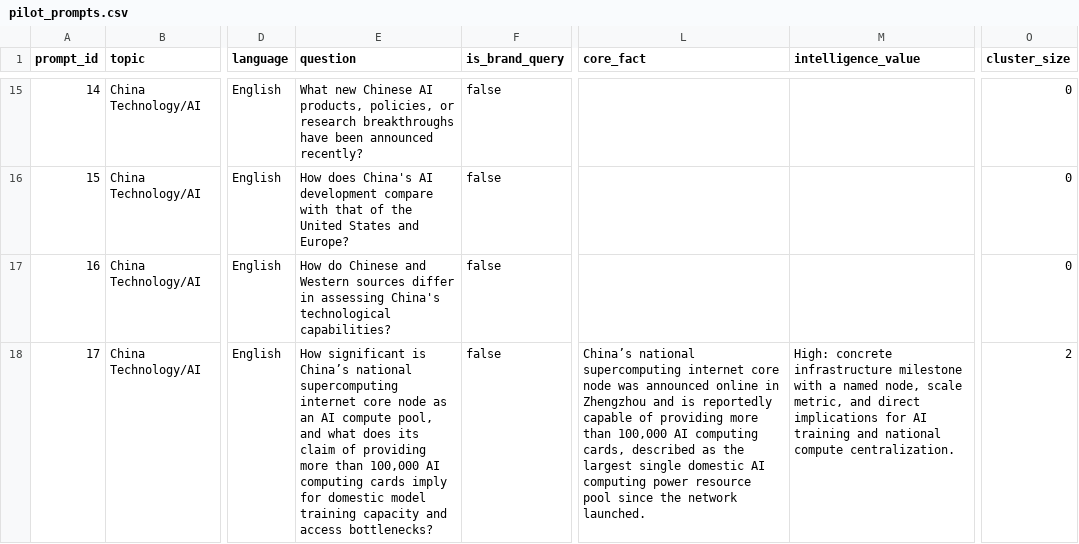
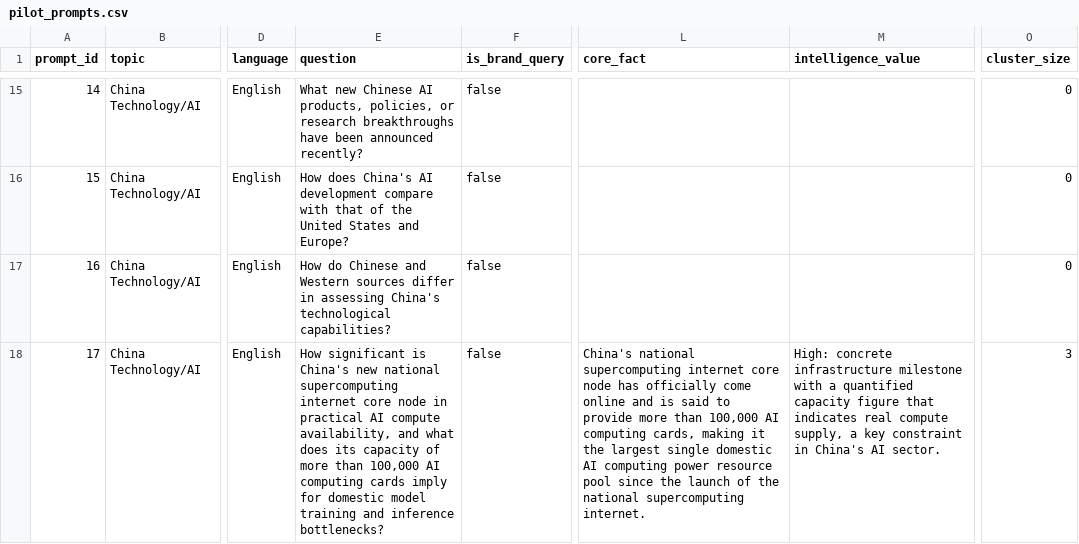
Before and after one commit to BoxiangZ/ASTI_DEMO, a CSV file: config/pilot_prompts.csv, drawn as a sheet; only a part is shown, gaps mark what is left out; the diff covers the shown part only; the diff names each change by its address in the sheet, - before the commit and + after, or states it on an @@ line.

```diff
--- a/config/pilot_prompts.csv
+++ b/config/pilot_prompts.csv
-E18 (question): …significant is China’s national supercomputing internet core node as an AI compute pool, and what does its claim of providing more than 100,000 AI computing cards imply for domestic model training capacity and access bottlenecks?
+E18 (question): …significant is China's new national supercomputing internet core node in practical AI compute availability, and what does its capacity of more than 100,000 AI computing cards imply for domestic model training and inference bottlenecks?
-L18 (core_fact): China’s national supercomputing internet core node was announced online in Zhengzhou and is reportedly capable of providing more than 100,000 AI computing cards, described as the largest single domestic AI computing power resource pool since the network launched.
+L18 (core_fact): China's national supercomputing internet core node has officially come online and is said to provide more than 100,000 AI computing cards, making it the largest single domestic AI computing power resource pool since the launch of the national supercomputing internet.
-M18 (intelligence_value): …with a named node, scale metric, and direct implications for AI training and national compute centralization.
+M18 (intelligence_value): …with a quantified capacity figure that indicates real compute supply, a key constraint in China's AI sector.
-O18 (cluster_size): 2
+O18 (cluster_size): 3
```
Also changed, not shown: 170 edited cells elsewhere in this file, 2 other files.
